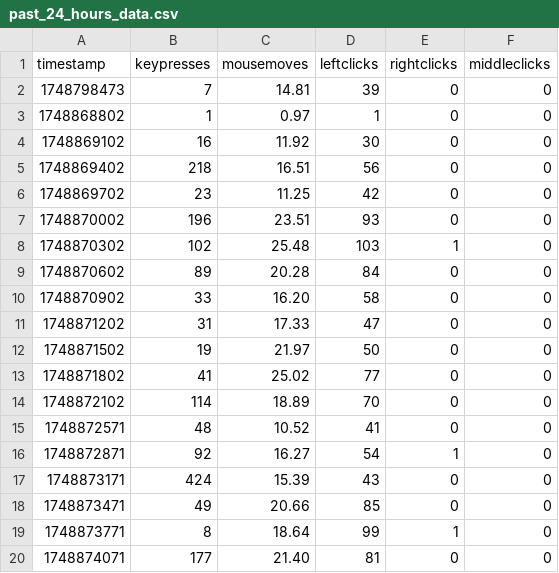
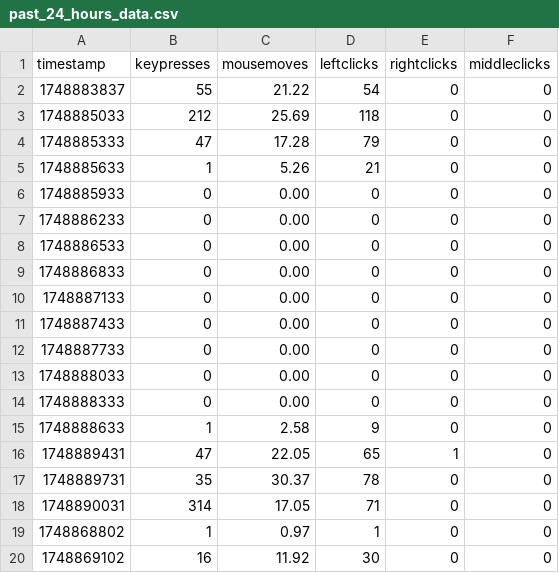
Before and after one commit to bilals12/website, a CSV file: static/viz/past_24_hours_data.csv, drawn as a sheet; only a part is shown; the shorter side is filled out with more unchanged rows; removed rows and columns are numbered as before the commit, all else as after; the diff covers the shown part only; the diff names each change by its address in the sheet, - before the commit and + after, or states it on an @@ line.

```diff
--- a/static/viz/past_24_hours_data.csv
+++ b/static/viz/past_24_hours_data.csv
-row 2: 1748798473 | 7 | 14.81 | 39 | 0 | 0
+row 2: 1748883837 | 55 | 21.22 | 54 | 0 | 0
+row 3: 1748885033 | 212 | 25.69 | 118 | 0 | 0
+row 4: 1748885333 | 47 | 17.28 | 79 | 0 | 0
+row 5: 1748885633 | 1 | 5.26 | 21 | 0 | 0
+row 6: 1748885933 | 0 | 0.00 | 0 | 0 | 0
+row 7: 1748886233 | 0 | 0.00 | 0 | 0 | 0
+row 8: 1748886533 | 0 | 0.00 | 0 | 0 | 0
+row 9: 1748886833 | 0 | 0.00 | 0 | 0 | 0
+row 10: 1748887133 | 0 | 0.00 | 0 | 0 | 0
+row 11: 1748887433 | 0 | 0.00 | 0 | 0 | 0
+row 12: 1748887733 | 0 | 0.00 | 0 | 0 | 0
+row 13: 1748888033 | 0 | 0.00 | 0 | 0 | 0
+row 14: 1748888333 | 0 | 0.00 | 0 | 0 | 0
+row 15: 1748888633 | 1 | 2.58 | 9 | 0 | 0
+row 16: 1748889431 | 47 | 22.05 | 65 | 1 | 0
+row 17: 1748889731 | 35 | 30.37 | 78 | 0 | 0
+row 18: 1748890031 | 314 | 17.05 | 71 | 0 | 0
```
Also changed, not shown: 12 added rows and 4 edited cells elsewhere in this file, 1 other file.
